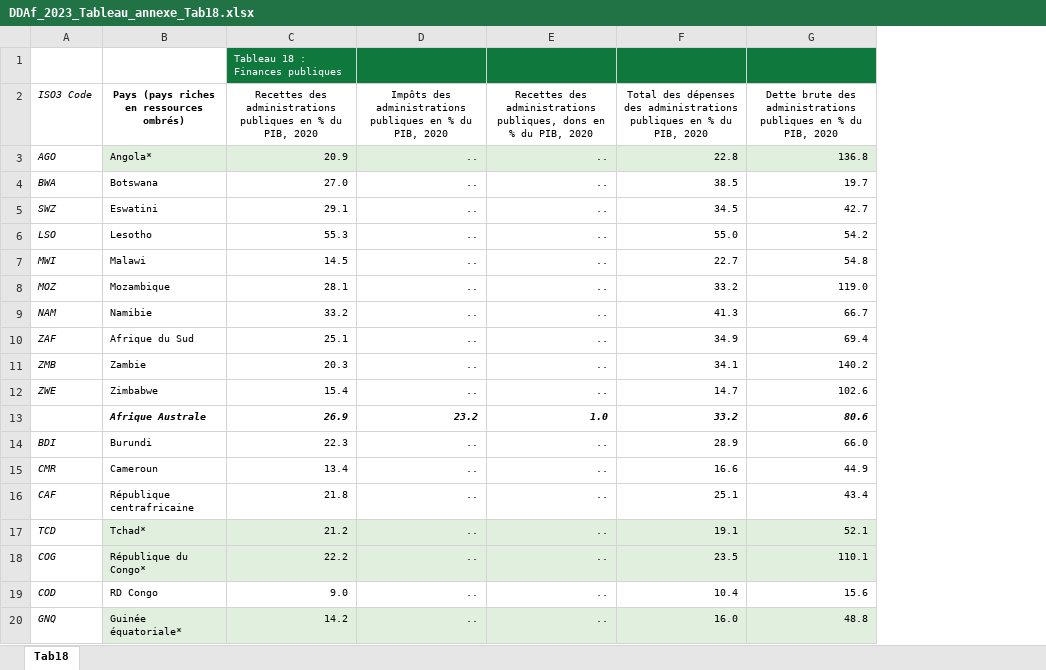
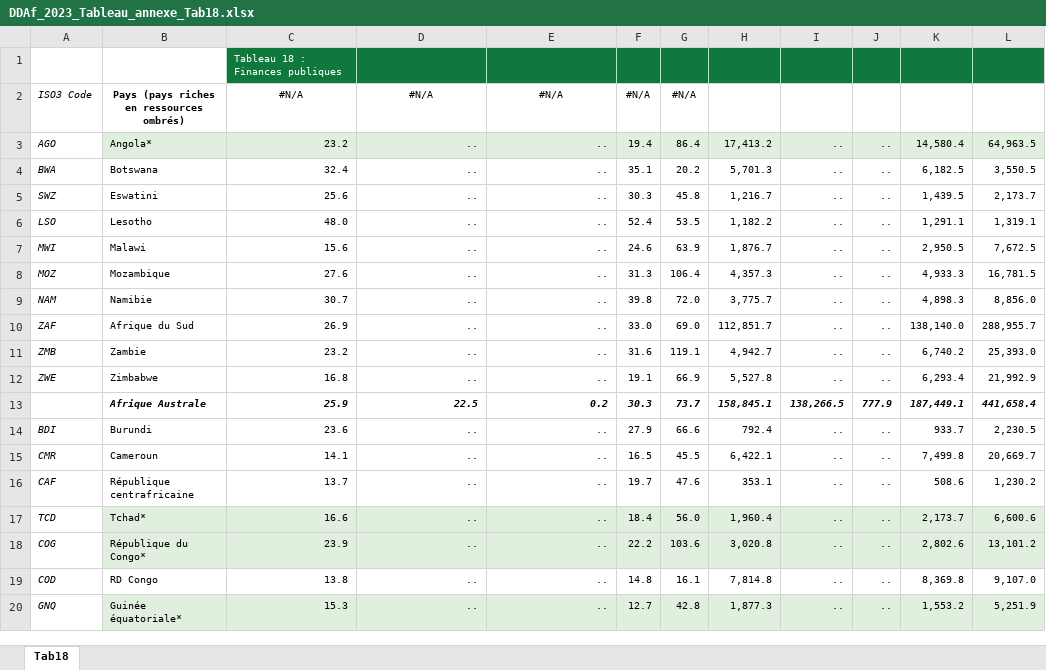
Before and after one commit to AfDDAnnex/AfDDDDAf2023, an Excel workbook: DDAf_2023_Tableau_annexe_Tab18.xlsx, sheet Tab18, drawn as a sheet; only a part is shown; values as stored, in another font and other column widths than the file's, no borders; removed rows and columns are numbered as before the commit, all else as after; the diff covers the shown part only; the diff names each change by its address in the sheet, - before the commit and + after, or states it on an @@ line.

```diff
--- a/DDAf_2023_Tableau_annexe_Tab18.xlsx (sheet Tab18)
+++ b/DDAf_2023_Tableau_annexe_Tab18.xlsx (sheet Tab18)
-column F, rows 2-20: Total des dépenses des administrations publiques en % du PIB, 2020 | 22.8 | 38.5 | 34.5 | 55.0 | 22.7 | 33.2 | 41.3 | 34.9 | 34.1 | 14.7 | 33.2 | 28.9 | 16.6 | 25.1 | 19.1 | 23.5 | 10.4 | 16.0
-column G, rows 2-20: Dette brute des administrations publiques en % du PIB, 2020 | 136.8 | 19.7 | 42.7 | 54.2 | 54.8 | 119.0 | 66.7 | 69.4 | 140.2 | 102.6 | 80.6 | 66.0 | 44.9 | 43.4 | 52.1 | 110.1 | 15.6 | 48.8
+column F, rows 2-20: #N/A | 19.4 | 35.1 | 30.3 | 52.4 | 24.6 | 31.3 | 39.8 | 33.0 | 31.6 | 19.1 | 30.3 | 27.9 | 16.5 | 19.7 | 18.4 | 22.2 | 14.8 | 12.7
+column G, rows 2-20: #N/A | 86.4 | 20.2 | 45.8 | 53.5 | 63.9 | 106.4 | 72.0 | 69.0 | 119.1 | 66.9 | 73.7 | 66.6 | 45.5 | 47.6 | 56.0 | 103.6 | 16.1 | 42.8
+column H, rows 3-20: 17,413.2 | 5,701.3 | 1,216.7 | 1,182.2 | 1,876.7 | 4,357.3 | 3,775.7 | 112,851.7 | 4,942.7 | 5,527.8 | 158,845.1 | 792.4 | 6,422.1 | 353.1 | 1,960.4 | 3,020.8 | 7,814.8 | 1,877.3
+column I, rows 3-20: .. | .. | .. | .. | .. | .. | .. | .. | .. | .. | 138,266.5 | .. | .. | .. | .. | .. | .. | ..
+column J, rows 3-20: .. | .. | .. | .. | .. | .. | .. | .. | .. | .. | 777.9 | .. | .. | .. | .. | .. | .. | ..
+column K, rows 3-20: 14,580.4 | 6,182.5 | 1,439.5 | 1,291.1 | 2,950.5 | 4,933.3 | 4,898.3 | 138,140.0 | 6,740.2 | 6,293.4 | 187,449.1 | 933.7 | 7,499.8 | 508.6 | 2,173.7 | 2,802.6 | 8,369.8 | 1,553.2
+column L, rows 3-20: 64,963.5 | 3,550.5 | 2,173.7 | 1,319.1 | 7,672.5 | 16,781.5 | 8,856.0 | 288,955.7 | 25,393.0 | 21,992.9 | 441,658.4 | 2,230.5 | 20,669.7 | 1,230.2 | 6,600.6 | 13,101.2 | 9,107.0 | 5,251.9
-C2: Recettes des administrations publiques en % du PIB, 2020
+C2: #N/A
-D2: Impôts des administrations publiques en % du PIB, 2020
+D2: #N/A
-E2: Recettes des administrations publiques, dons en % du PIB, 2020
+E2: #N/A
-C3: 20.9
+C3: 23.2
-C4: 27.0
+C4: 32.4
-C5: 29.1
+C5: 25.6
-C6: 55.3
+C6: 48.0
-C7: 14.5
+C7: 15.6
-C8: 28.1
+C8: 27.6
-C9: 33.2
+C9: 30.7
-C10: 25.1
+C10: 26.9
-C11: 20.3
+C11: 23.2
-C12: 15.4
+C12: 16.8
-C13: 26.9
+C13: 25.9
-D13: 23.2
+D13: 22.5
-E13: 1.0
+E13: 0.2
-C14: 22.3
+C14: 23.6
-C15: 13.4
+C15: 14.1
-C16: 21.8
+C16: 13.7
-C17: 21.2
+C17: 16.6
-C18: 22.2
+C18: 23.9
-C19: 9.0
+C19: 13.8
-C20: 14.2
+C20: 15.3
```
Also changed, not shown: 1 added row, 2 removed rows, 158 edited cells and cell formats elsewhere in this sheet, DDAf_2023_Tableau_annexe_Tab02.xlsx, DDAf_2023_Tableau_annexe_Tab04.xlsx, 33 other files.
